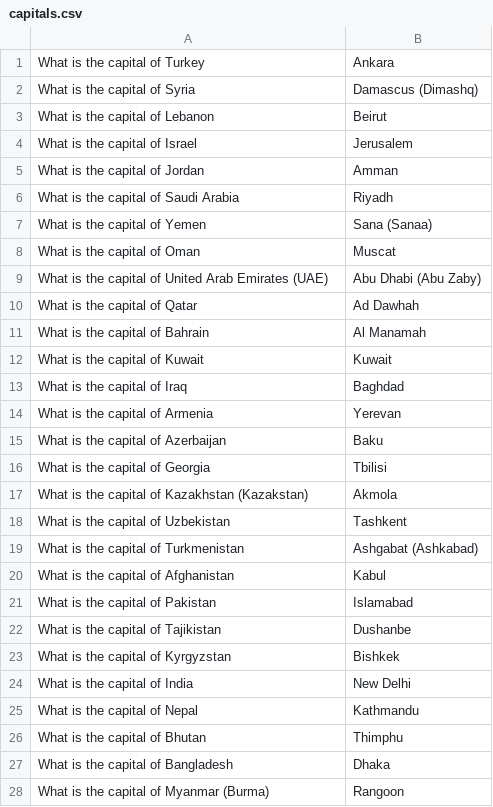
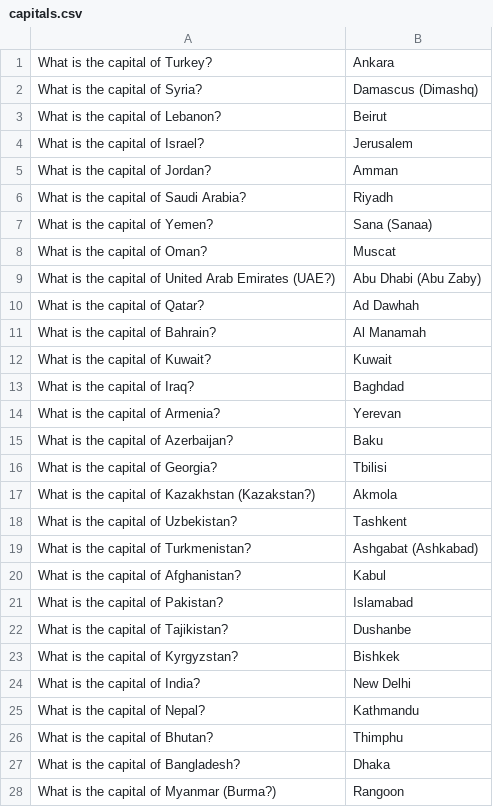
Before and after one commit to christabella/QuizzleMyShizzle, a CSV file: capitals.csv, drawn as a sheet; only a part is shown; the diff covers the shown part only.

Commit message:
standardize question format; capitals with proper questions

```diff
--- a/capitals.csv
+++ b/capitals.csv
@@ -1,28 +1,28 @@
-"What is the capital of Turkey","Ankara"
-"What is the capital of Syria","Damascus (Dimashq)"
-"What is the capital of Lebanon","Beirut"
-"What is the capital of Israel","Jerusalem"
-"What is the capital of Jordan","Amman"
-"What is the capital of Saudi Arabia","Riyadh"
-"What is the capital of Yemen","Sana (Sanaa)"
-"What is the capital of Oman","Muscat"
-"What is the capital of United Arab Emirates (UAE)","Abu Dhabi (Abu Zaby)"
-"What is the capital of Qatar","Ad Dawhah"
-"What is the capital of Bahrain","Al Manamah"
-"What is the capital of Kuwait","Kuwait"
-"What is the capital of Iraq","Baghdad"
-"What is the capital of Armenia","Yerevan"
-"What is the capital of Azerbaijan","Baku"
-"What is the capital of Georgia","Tbilisi"
-"What is the capital of Kazakhstan (Kazakstan)","Akmola"
-"What is the capital of Uzbekistan","Tashkent"
-"What is the capital of Turkmenistan","Ashgabat (Ashkabad)"
-"What is the capital of Afghanistan","Kabul"
-"What is the capital of Pakistan","Islamabad"
-"What is the capital of Tajikistan","Dushanbe"
-"What is the capital of Kyrgyzstan","Bishkek"
-"What is the capital of India","New Delhi"
-"What is the capital of Nepal","Kathmandu"
-"What is the capital of Bhutan","Thimphu"
-"What is the capital of Bangladesh","Dhaka"
-"What is the capital of Myanmar (Burma)","Rangoon"
+"What is the capital of Turkey?","Ankara"
+"What is the capital of Syria?","Damascus (Dimashq)"
+"What is the capital of Lebanon?","Beirut"
+"What is the capital of Israel?","Jerusalem"
+"What is the capital of Jordan?","Amman"
+"What is the capital of Saudi Arabia?","Riyadh"
+"What is the capital of Yemen?","Sana (Sanaa)"
+"What is the capital of Oman?","Muscat"
+"What is the capital of United Arab Emirates (UAE?)","Abu Dhabi (Abu Zaby)"
+"What is the capital of Qatar?","Ad Dawhah"
+"What is the capital of Bahrain?","Al Manamah"
+"What is the capital of Kuwait?","Kuwait"
+"What is the capital of Iraq?","Baghdad"
+"What is the capital of Armenia?","Yerevan"
+"What is the capital of Azerbaijan?","Baku"
+"What is the capital of Georgia?","Tbilisi"
+"What is the capital of Kazakhstan (Kazakstan?)","Akmola"
+"What is the capital of Uzbekistan?","Tashkent"
+"What is the capital of Turkmenistan?","Ashgabat (Ashkabad)"
+"What is the capital of Afghanistan?","Kabul"
+"What is the capital of Pakistan?","Islamabad"
+"What is the capital of Tajikistan?","Dushanbe"
+"What is the capital of Kyrgyzstan?","Bishkek"
+"What is the capital of India?","New Delhi"
+"What is the capital of Nepal?","Kathmandu"
+"What is the capital of Bhutan?","Thimphu"
+"What is the capital of Bangladesh?","Dhaka"
+"What is the capital of Myanmar (Burma?)","Rangoon"
```
Also changed, not shown: 22 edited cells elsewhere in this file, 1 other file.
